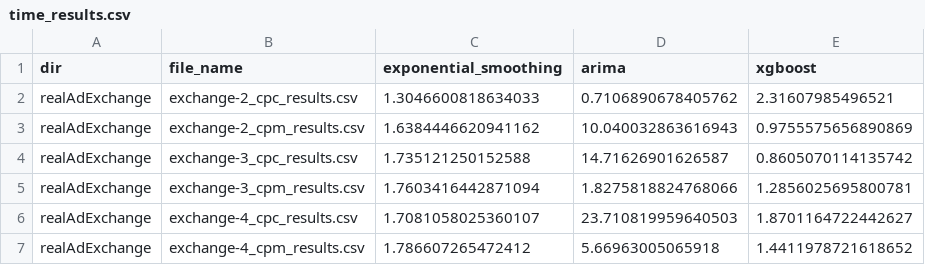
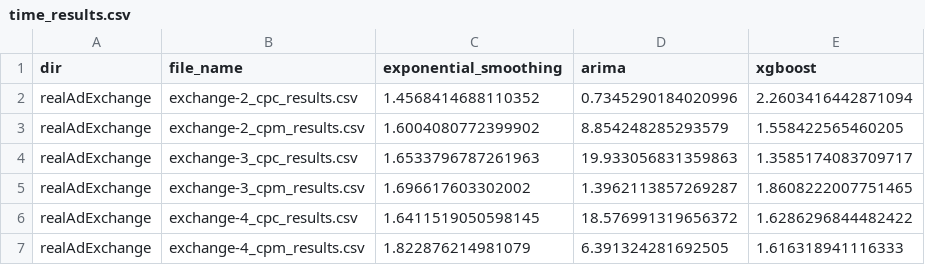
Before and after one commit to GPT-4-UOM/MetaFramework, a CSV file: notebook/dataset_preparation/time_results.csv, drawn as a sheet.

```diff
--- a/notebook/dataset_preparation/time_results.csv
+++ b/notebook/dataset_preparation/time_results.csv
@@ -1,7 +1,7 @@
 dir,file_name,exponential_smoothing,arima,xgboost
-realAdExchange,exchange-2_cpc_results.csv,1.3046600818634033,0.7106890678405762,2.31607985496521
-realAdExchange,exchange-2_cpm_results.csv,1.6384446620941162,10.040032863616943,0.9755575656890869
-realAdExchange,exchange-3_cpc_results.csv,1.735121250152588,14.71626901626587,0.8605070114135742
-realAdExchange,exchange-3_cpm_results.csv,1.7603416442871094,1.8275818824768066,1.2856025695800781
-realAdExchange,exchange-4_cpc_results.csv,1.7081058025360107,23.710819959640503,1.8701164722442627
-realAdExchange,exchange-4_cpm_results.csv,1.786607265472412,5.66963005065918,1.4411978721618652
+realAdExchange,exchange-2_cpc_results.csv,1.4568414688110352,0.7345290184020996,2.2603416442871094
+realAdExchange,exchange-2_cpm_results.csv,1.6004080772399902,8.854248285293579,1.558422565460205
+realAdExchange,exchange-3_cpc_results.csv,1.6533796787261963,19.933056831359863,1.3585174083709717
+realAdExchange,exchange-3_cpm_results.csv,1.696617603302002,1.3962113857269287,1.8608222007751465
+realAdExchange,exchange-4_cpc_results.csv,1.6411519050598145,18.576991319656372,1.6286296844482422
+realAdExchange,exchange-4_cpm_results.csv,1.822876214981079,6.391324281692505,1.616318941116333
```
Also changed, not shown: notebook/dataset_preparation/cpu_results.csv, notebook/dataset_preparation/memory_results.csv, 19 other files.
